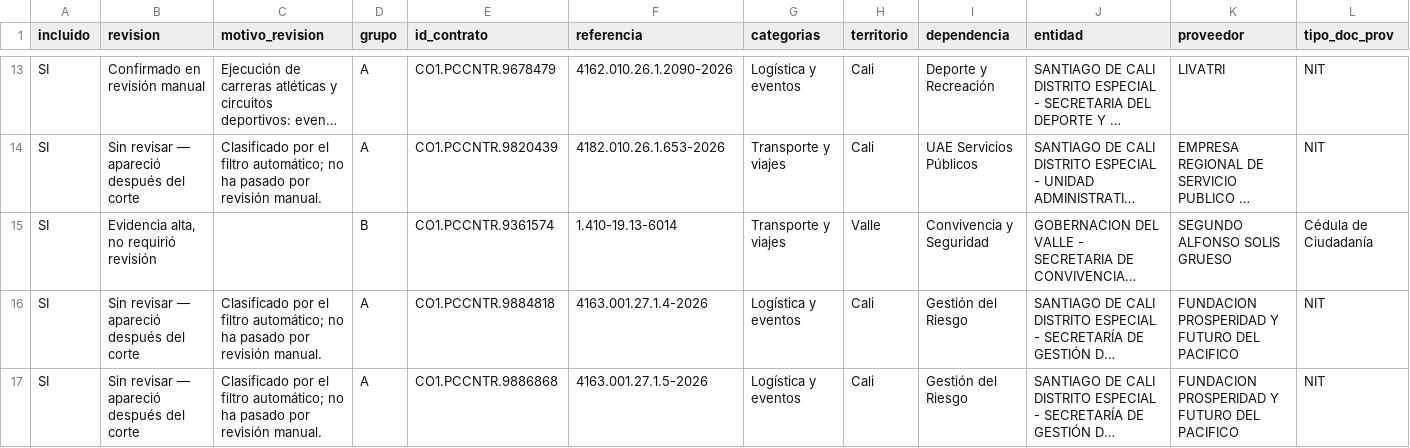
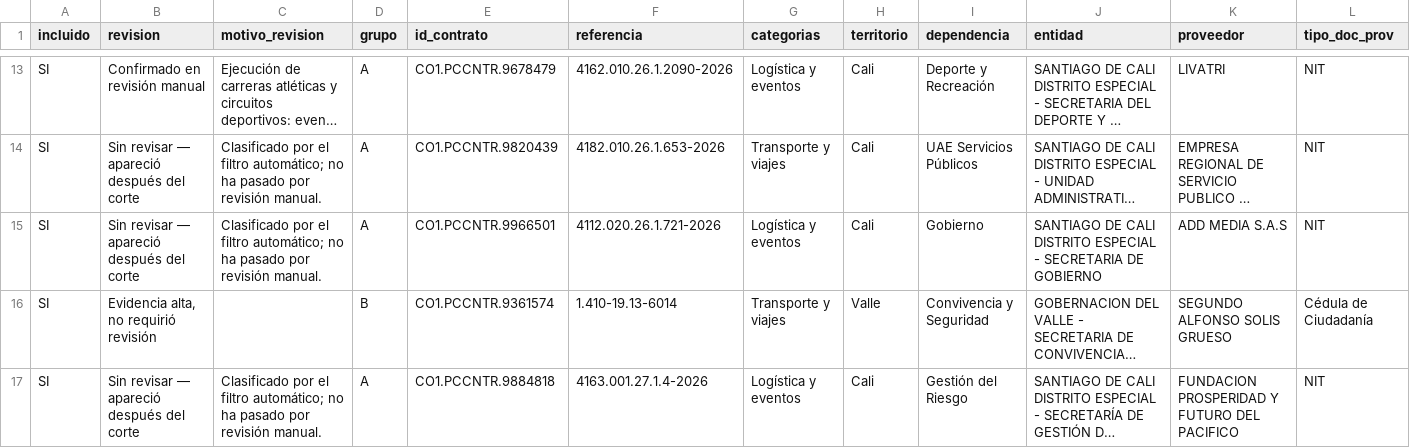
Before and after one commit to jlzmontenegro/contratacion-logistica-cali-valle, a CSV file: datos/01_contratos_logistica.csv, drawn as a sheet; only a part is shown, gaps mark what is left out; the shorter side is filled out with more unchanged rows; long unchanged cells end in …; rows hold the shown columns only; the diff covers the shown part only; the diff names each change by its address in the sheet, - before the commit and + after, or states it on an @@ line.

```diff
--- a/datos/01_contratos_logistica.csv
+++ b/datos/01_contratos_logistica.csv
+row 15: SI | Sin revisar — apareció después del corte | Clasificado por el filtro automático; no ha pasado por revisión manual. | A | CO1.PCCNTR.9966501 | 4112.020.26.1.721-2026 | Logística y eventos | Cali | Gobierno | SANTIAGO DE CALI DISTRITO ESPECIAL - SECRETARIA DE GOBIERNO | ADD MEDIA S.A.S | NIT
```
Also changed, not shown: 6 edited cells elsewhere in this file, datos/02_modificaciones_detalle.csv, 6 other files.
